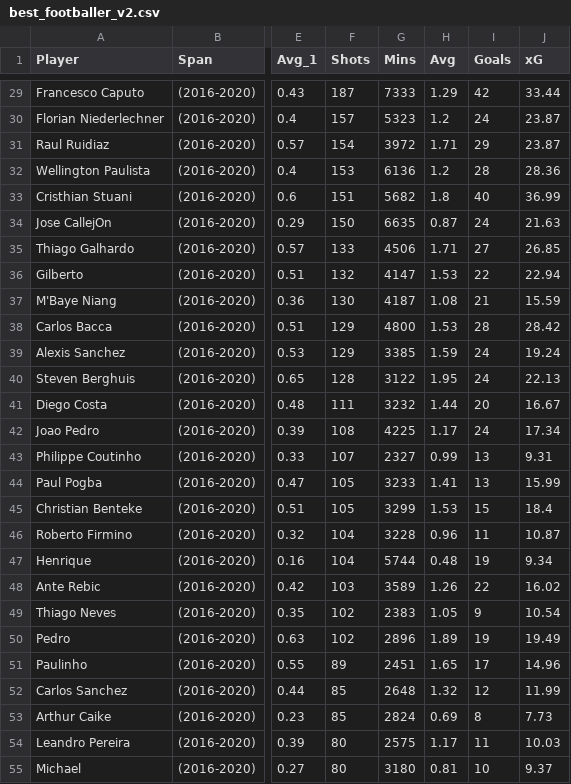
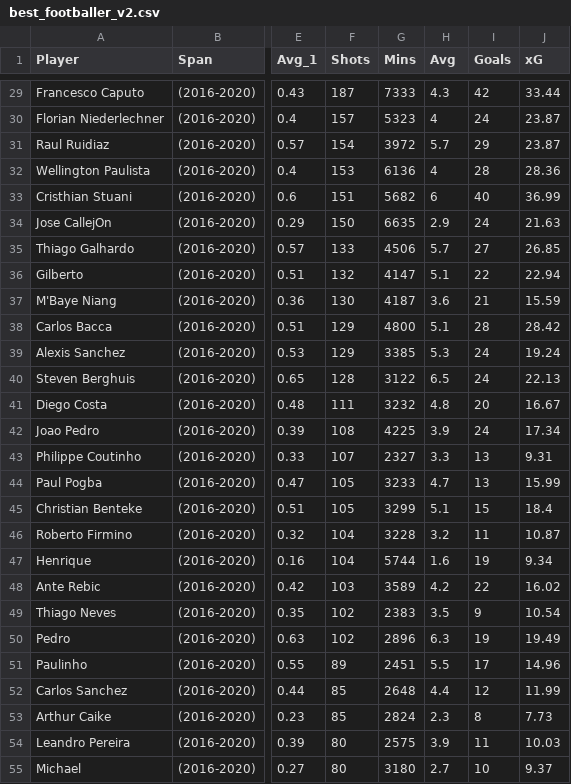
Before and after one commit to pgambhir88/pgambhir88.github.io, a CSV file: best_footballer_v2.csv, drawn as a sheet; only a part is shown, gaps mark what is left out; the diff covers the shown part only; the diff names each change by its address in the sheet, - before the commit and + after, or states it on an @@ line.

```diff
--- a/best_footballer_v2.csv
+++ b/best_footballer_v2.csv
-H29 (Avg): 1.29
+H29 (Avg): 4.3
-H30 (Avg): 1.2
+H30 (Avg): 4
-H31 (Avg): 1.71
+H31 (Avg): 5.7
-H32 (Avg): 1.2
+H32 (Avg): 4
-H33 (Avg): 1.8
+H33 (Avg): 6
-H34 (Avg): 0.87
+H34 (Avg): 2.9
-H35 (Avg): 1.71
+H35 (Avg): 5.7
-H36 (Avg): 1.53
+H36 (Avg): 5.1
-H37 (Avg): 1.08
+H37 (Avg): 3.6
-H38 (Avg): 1.53
+H38 (Avg): 5.1
-H39 (Avg): 1.59
+H39 (Avg): 5.3
-H40 (Avg): 1.95
+H40 (Avg): 6.5
-H41 (Avg): 1.44
+H41 (Avg): 4.8
-H42 (Avg): 1.17
+H42 (Avg): 3.9
-H43 (Avg): 0.99
+H43 (Avg): 3.3
-H44 (Avg): 1.41
+H44 (Avg): 4.7
-H45 (Avg): 1.53
+H45 (Avg): 5.1
-H46 (Avg): 0.96
+H46 (Avg): 3.2
-H47 (Avg): 0.48
+H47 (Avg): 1.6
-H48 (Avg): 1.26
+H48 (Avg): 4.2
-H49 (Avg): 1.05
+H49 (Avg): 3.5
-H50 (Avg): 1.89
+H50 (Avg): 6.3
-H51 (Avg): 1.65
+H51 (Avg): 5.5
-H52 (Avg): 1.32
+H52 (Avg): 4.4
-H53 (Avg): 0.69
+H53 (Avg): 2.3
-H54 (Avg): 1.17
+H54 (Avg): 3.9
-H55 (Avg): 0.81
+H55 (Avg): 2.7
```
Also changed, not shown: 43 edited cells elsewhere in this file.
